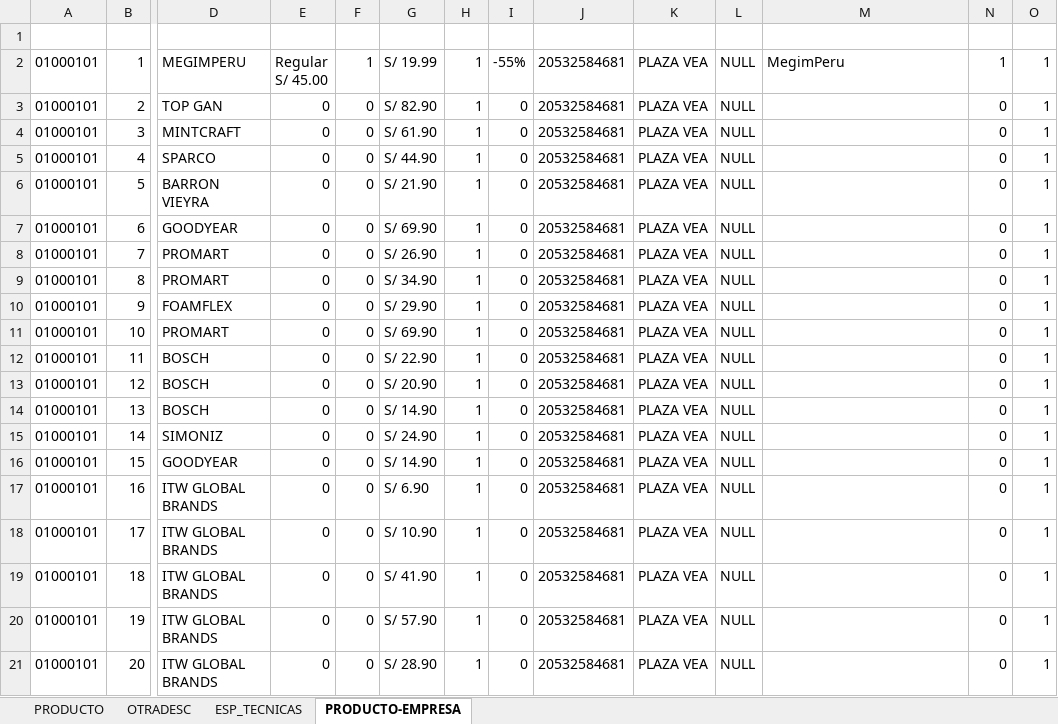
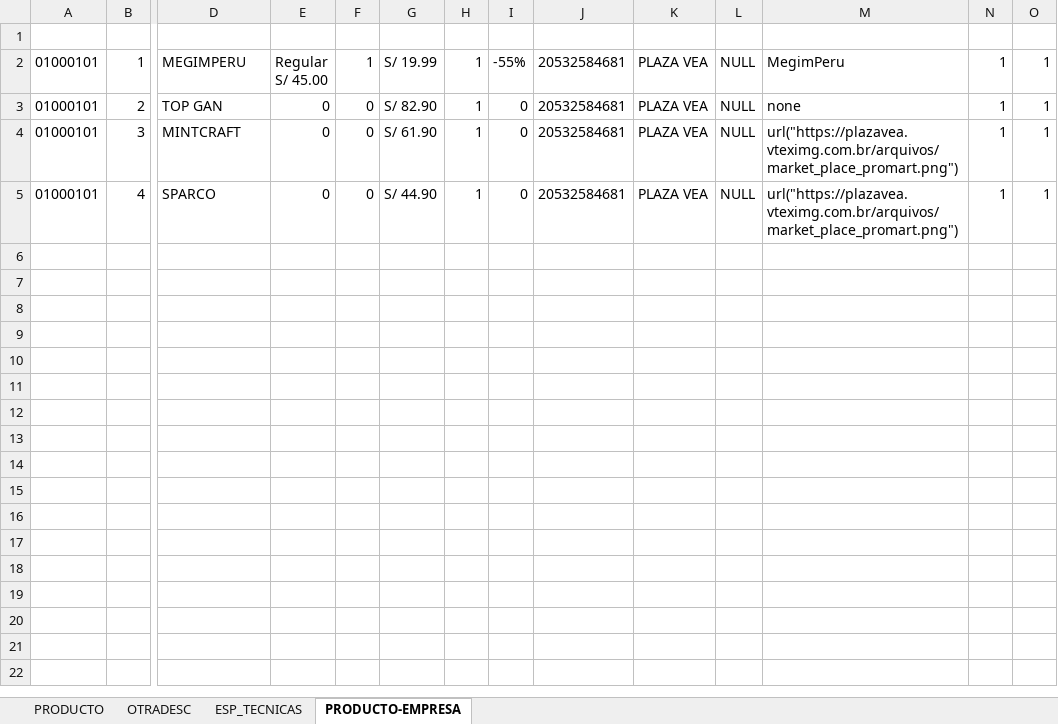
Before and after one commit to jdiegochg10/webscraping-plazavea-products, an Excel workbook: ProductoPlavaVea.xlsx, sheet PRODUCTO-EMPRESA, drawn as a sheet; only a part is shown, gaps mark what is left out; values as stored, in another font and other column widths than the file's, no borders; rows hold the shown columns only; the diff names each change by its address in the sheet, - before the commit and + after, or states it on an @@ line.

```diff
--- a/ProductoPlavaVea.xlsx (sheet PRODUCTO-EMPRESA)
+++ b/ProductoPlavaVea.xlsx (sheet PRODUCTO-EMPRESA)
-M3: (empty)
+M3: none
-N3:N5: 0
+N3:N5: 1
-M4:M5: (empty)
+M4:M5: url("https://plazavea.vteximg.com.br/arquivos/market_place_promart.png")
-row 6: 01000101 | 5 | BARRON VIEYRA | 0 | 0 | S/ 21.90 | 1 | 0 | 20532584681 | PLAZA VEA | NULL |  | 0 | 1
-row 7: 01000101 | 6 | GOODYEAR | 0 | 0 | S/ 69.90 | 1 | 0 | 20532584681 | PLAZA VEA | NULL |  | 0 | 1
-row 8: 01000101 | 7 | PROMART | 0 | 0 | S/ 26.90 | 1 | 0 | 20532584681 | PLAZA VEA | NULL |  | 0 | 1
-row 9: 01000101 | 8 | PROMART | 0 | 0 | S/ 34.90 | 1 | 0 | 20532584681 | PLAZA VEA | NULL |  | 0 | 1
-row 10: 01000101 | 9 | FOAMFLEX | 0 | 0 | S/ 29.90 | 1 | 0 | 20532584681 | PLAZA VEA | NULL |  | 0 | 1
-row 11: 01000101 | 10 | PROMART | 0 | 0 | S/ 69.90 | 1 | 0 | 20532584681 | PLAZA VEA | NULL |  | 0 | 1
-row 12: 01000101 | 11 | BOSCH | 0 | 0 | S/ 22.90 | 1 | 0 | 20532584681 | PLAZA VEA | NULL |  | 0 | 1
-row 13: 01000101 | 12 | BOSCH | 0 | 0 | S/ 20.90 | 1 | 0 | 20532584681 | PLAZA VEA | NULL |  | 0 | 1
-row 14: 01000101 | 13 | BOSCH | 0 | 0 | S/ 14.90 | 1 | 0 | 20532584681 | PLAZA VEA | NULL |  | 0 | 1
-row 15: 01000101 | 14 | SIMONIZ | 0 | 0 | S/ 24.90 | 1 | 0 | 20532584681 | PLAZA VEA | NULL |  | 0 | 1
-row 16: 01000101 | 15 | GOODYEAR | 0 | 0 | S/ 14.90 | 1 | 0 | 20532584681 | PLAZA VEA | NULL |  | 0 | 1
-row 17: 01000101 | 16 | ITW GLOBAL BRANDS | 0 | 0 | S/ 6.90 | 1 | 0 | 20532584681 | PLAZA VEA | NULL |  | 0 | 1
-row 18: 01000101 | 17 | ITW GLOBAL BRANDS | 0 | 0 | S/ 10.90 | 1 | 0 | 20532584681 | PLAZA VEA | NULL |  | 0 | 1
-row 19: 01000101 | 18 | ITW GLOBAL BRANDS | 0 | 0 | S/ 41.90 | 1 | 0 | 20532584681 | PLAZA VEA | NULL |  | 0 | 1
-row 20: 01000101 | 19 | ITW GLOBAL BRANDS | 0 | 0 | S/ 57.90 | 1 | 0 | 20532584681 | PLAZA VEA | NULL |  | 0 | 1
-row 21: 01000101 | 20 | ITW GLOBAL BRANDS | 0 | 0 | S/ 28.90 | 1 | 0 | 20532584681 | PLAZA VEA | NULL |  | 0 | 1
```
Also changed, not shown: sheet PRODUCTO, sheet OTRADESC, 9 other files.
